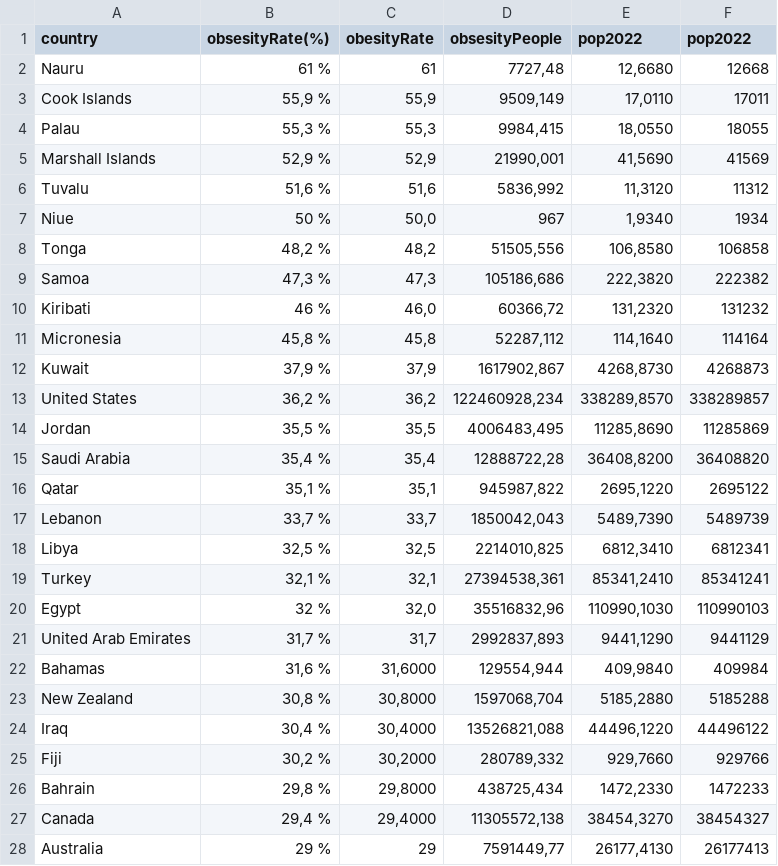
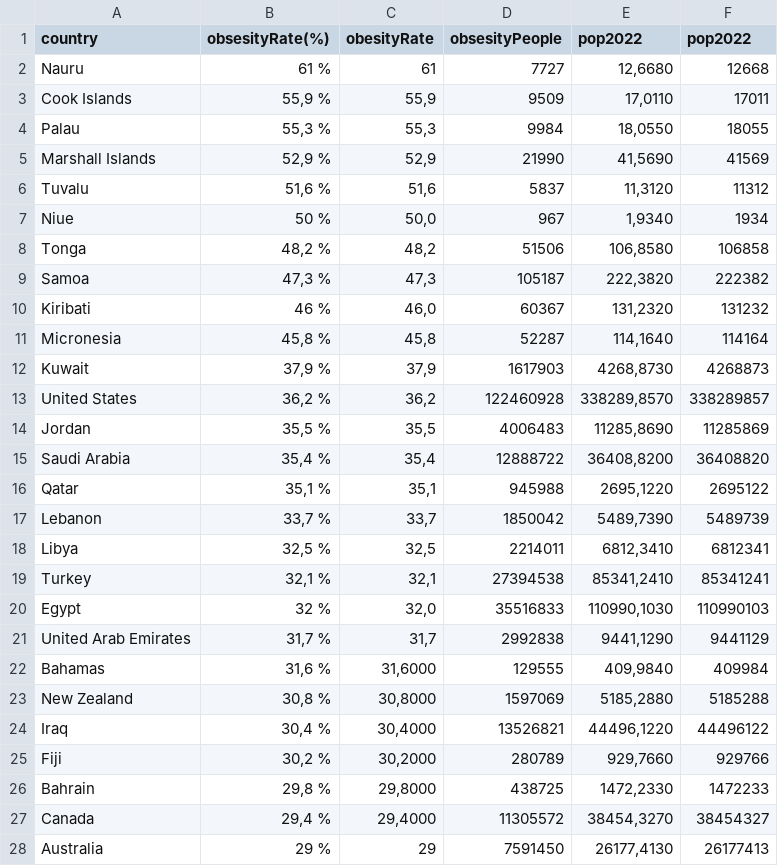
Before and after one commit to KarenXia/fit3179, a CSV file: data/csvData.csv, drawn as a sheet; only a part is shown; the diff covers the shown part only.

Commit message:
Add files via upload
formatting the data

```diff
--- a/data/csvData.csv
+++ b/data/csvData.csv
@@ -1,28 +1,28 @@
 country;obsesityRate(%);obesityRate;obsesityPeople;pop2022;pop2022
-Nauru;61 %;61;7727,48;12,6680;12668
-Cook Islands;55,9 %;55,9;9509,149;17,0110;17011
-Palau;55,3 %;55,3;9984,415;18,0550;18055
-Marshall Islands;52,9 %;52,9;21990,001;41,5690;41569
-Tuvalu;51,6 %;51,6;5836,992;11,3120;11312
+Nauru;61 %;61;7727;12,6680;12668
+Cook Islands;55,9 %;55,9;9509;17,0110;17011
+Palau;55,3 %;55,3;9984;18,0550;18055
+Marshall Islands;52,9 %;52,9;21990;41,5690;41569
+Tuvalu;51,6 %;51,6;5837;11,3120;11312
 Niue;50 %;50,0;967;1,9340;1934
-Tonga;48,2 %;48,2;51505,556;106,8580;106858
-Samoa;47,3 %;47,3;105186,686;222,3820;222382
-Kiribati;46 %;46,0;60366,72;131,2320;131232
-Micronesia;45,8 %;45,8;52287,112;114,1640;114164
-Kuwait;37,9 %;37,9;1617902,867;4268,8730;4268873
-United States;36,2 %;36,2;122460928,234;338289,8570;338289857
-Jordan;35,5 %;35,5;4006483,495;11285,8690;11285869
-Saudi Arabia;35,4 %;35,4;12888722,28;36408,8200;36408820
-Qatar;35,1 %;35,1;945987,822;2695,1220;2695122
-Lebanon;33,7 %;33,7;1850042,043;5489,7390;5489739
-Libya;32,5 %;32,5;2214010,825;6812,3410;6812341
-Turkey;32,1 %;32,1;27394538,361;85341,2410;85341241
-Egypt;32 %;32,0;35516832,96;110990,1030;110990103
-United Arab Emirates;31,7 %;31,7;2992837,893;9441,1290;9441129
-Bahamas;31,6 %;31,6000;129554,944;409,9840;409984
-New Zealand;30,8 %;30,8000;1597068,704;5185,2880;5185288
-Iraq;30,4 %;30,4000;13526821,088;44496,1220;44496122
-Fiji;30,2 %;30,2000;280789,332;929,7660;929766
-Bahrain;29,8 %;29,8000;438725,434;1472,2330;1472233
-Canada;29,4 %;29,4000;11305572,138;38454,3270;38454327
-Australia;29 %;29;7591449,77;26177,4130;26177413
+Tonga;48,2 %;48,2;51506;106,8580;106858
+Samoa;47,3 %;47,3;105187;222,3820;222382
+Kiribati;46 %;46,0;60367;131,2320;131232
+Micronesia;45,8 %;45,8;52287;114,1640;114164
+Kuwait;37,9 %;37,9;1617903;4268,8730;4268873
+United States;36,2 %;36,2;122460928;338289,8570;338289857
+Jordan;35,5 %;35,5;4006483;11285,8690;11285869
+Saudi Arabia;35,4 %;35,4;12888722;36408,8200;36408820
+Qatar;35,1 %;35,1;945988;2695,1220;2695122
+Lebanon;33,7 %;33,7;1850042;5489,7390;5489739
+Libya;32,5 %;32,5;2214011;6812,3410;6812341
+Turkey;32,1 %;32,1;27394538;85341,2410;85341241
+Egypt;32 %;32,0;35516833;110990,1030;110990103
+United Arab Emirates;31,7 %;31,7;2992838;9441,1290;9441129
+Bahamas;31,6 %;31,6000;129555;409,9840;409984
+New Zealand;30,8 %;30,8000;1597069;5185,2880;5185288
+Iraq;30,4 %;30,4000;13526821;44496,1220;44496122
+Fiji;30,2 %;30,2000;280789;929,7660;929766
+Bahrain;29,8 %;29,8000;438725;1472,2330;1472233
+Canada;29,4 %;29,4000;11305572;38454,3270;38454327
+Australia;29 %;29;7591450;26177,4130;26177413
```
Also changed, not shown: 162 edited cells elsewhere in this file.
